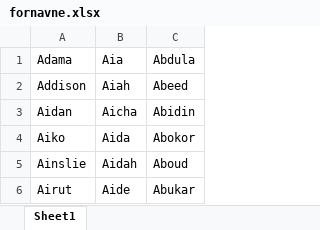
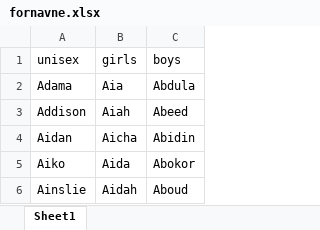
Before and after one commit to PrimeCodingSolutions/otree-core, an Excel workbook: otree/oTree/bad_influence/fornavne.xlsx, sheet Sheet1, drawn as a sheet; only a part is shown; the shorter side is filled out with more unchanged rows; values as stored, in another font and other column widths than the file's, no borders; the diff names each change by its address in the sheet, - before the commit and + after, or states it on an @@ line.

```diff
--- a/otree/oTree/bad_influence/fornavne.xlsx (sheet Sheet1)
+++ b/otree/oTree/bad_influence/fornavne.xlsx (sheet Sheet1)
+row 1: unisex | girls | boys
```
Also changed, not shown: 4 other files.
